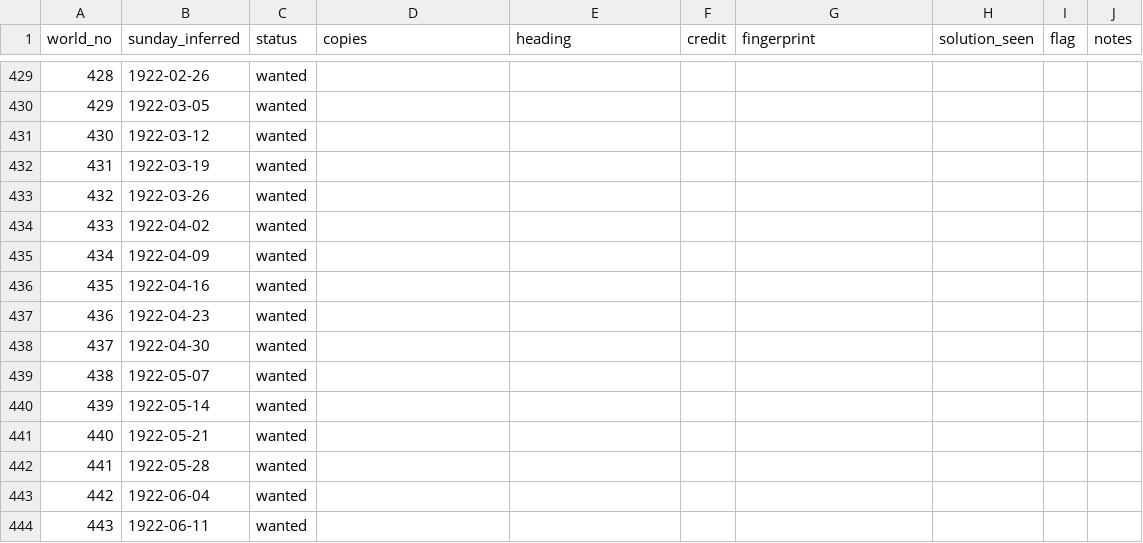
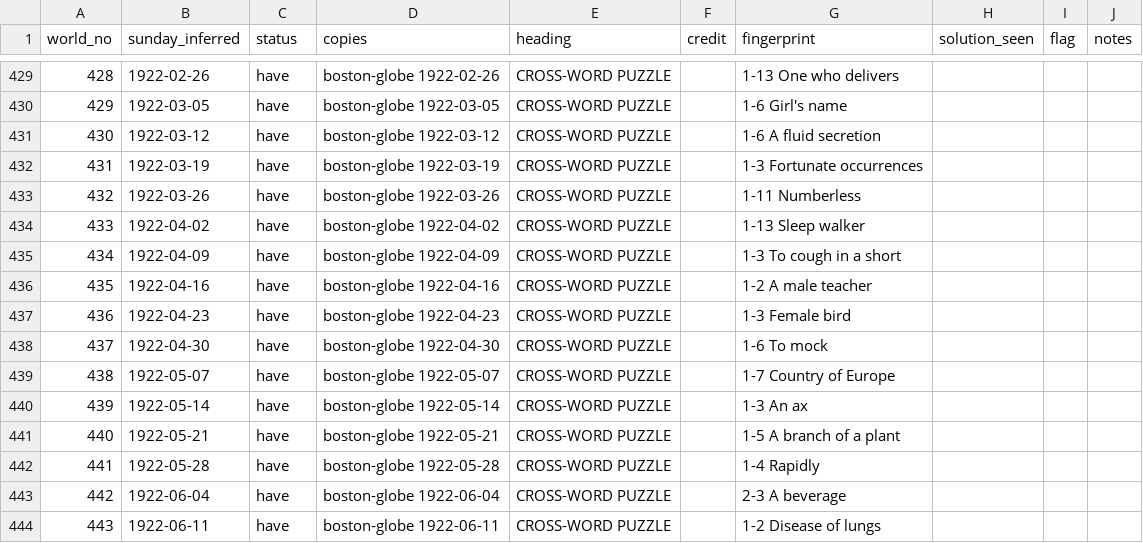
Before and after one commit to EveryPuzzleProject/newyorkworld, a TSV file: status.tsv, drawn as a sheet; only a part is shown, gaps mark what is left out; the diff covers the shown part only.

```diff
--- a/status.tsv
+++ b/status.tsv
@@ -429,16 +429,16 @@ world_no	sunday_inferred	status	copies	heading	credit	fingerprint	solution_seen
-428	1922-02-26	wanted							
-429	1922-03-05	wanted							
-430	1922-03-12	wanted							
-431	1922-03-19	wanted							
-432	1922-03-26	wanted							
-433	1922-04-02	wanted							
-434	1922-04-09	wanted							
-435	1922-04-16	wanted							
-436	1922-04-23	wanted							
-437	1922-04-30	wanted							
-438	1922-05-07	wanted							
-439	1922-05-14	wanted							
-440	1922-05-21	wanted							
-441	1922-05-28	wanted							
-442	1922-06-04	wanted							
-443	1922-06-11	wanted							
+428	1922-02-26	have	boston-globe 1922-02-26	CROSS-WORD PUZZLE		1-13 One who delivers			
+429	1922-03-05	have	boston-globe 1922-03-05	CROSS-WORD PUZZLE		1-6 Girl's name			
+430	1922-03-12	have	boston-globe 1922-03-12	CROSS-WORD PUZZLE		1-6 A fluid secretion			
+431	1922-03-19	have	boston-globe 1922-03-19	CROSS-WORD PUZZLE		1-3 Fortunate occurrences			
+432	1922-03-26	have	boston-globe 1922-03-26	CROSS-WORD PUZZLE		1-11 Numberless			
+433	1922-04-02	have	boston-globe 1922-04-02	CROSS-WORD PUZZLE		1-13 Sleep walker			
+434	1922-04-09	have	boston-globe 1922-04-09	CROSS-WORD PUZZLE		1-3 To cough in a short			
+435	1922-04-16	have	boston-globe 1922-04-16	CROSS-WORD PUZZLE		1-2 A male teacher			
+436	1922-04-23	have	boston-globe 1922-04-23	CROSS-WORD PUZZLE		1-3 Female bird			
+437	1922-04-30	have	boston-globe 1922-04-30	CROSS-WORD PUZZLE		1-6 To mock			
+438	1922-05-07	have	boston-globe 1922-05-07	CROSS-WORD PUZZLE		1-7 Country of Europe			
+439	1922-05-14	have	boston-globe 1922-05-14	CROSS-WORD PUZZLE		1-3 An ax			
+440	1922-05-21	have	boston-globe 1922-05-21	CROSS-WORD PUZZLE		1-5 A branch of a plant			
+441	1922-05-28	have	boston-globe 1922-05-28	CROSS-WORD PUZZLE		1-4 Rapidly			
+442	1922-06-04	have	boston-globe 1922-06-04	CROSS-WORD PUZZLE		2-3 A beverage			
+443	1922-06-11	have	boston-globe 1922-06-11	CROSS-WORD PUZZLE		1-2 Disease of lungs			
```
Also changed, not shown: 96 edited cells elsewhere in this file, 1 other file.
